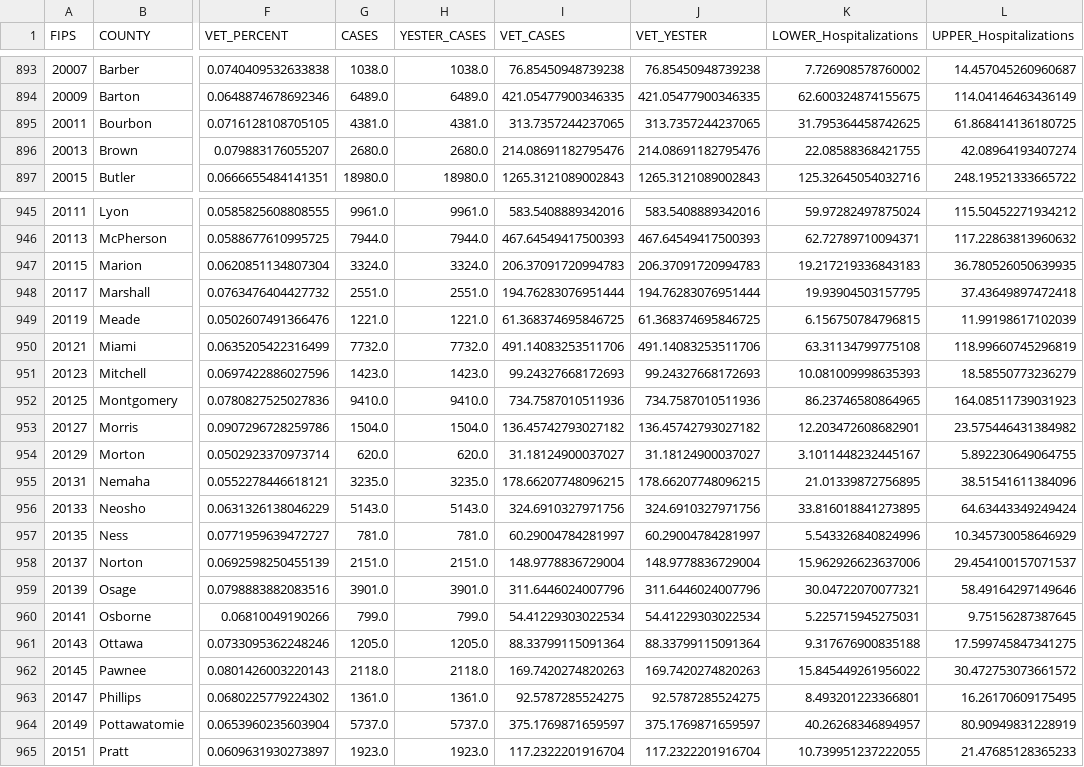
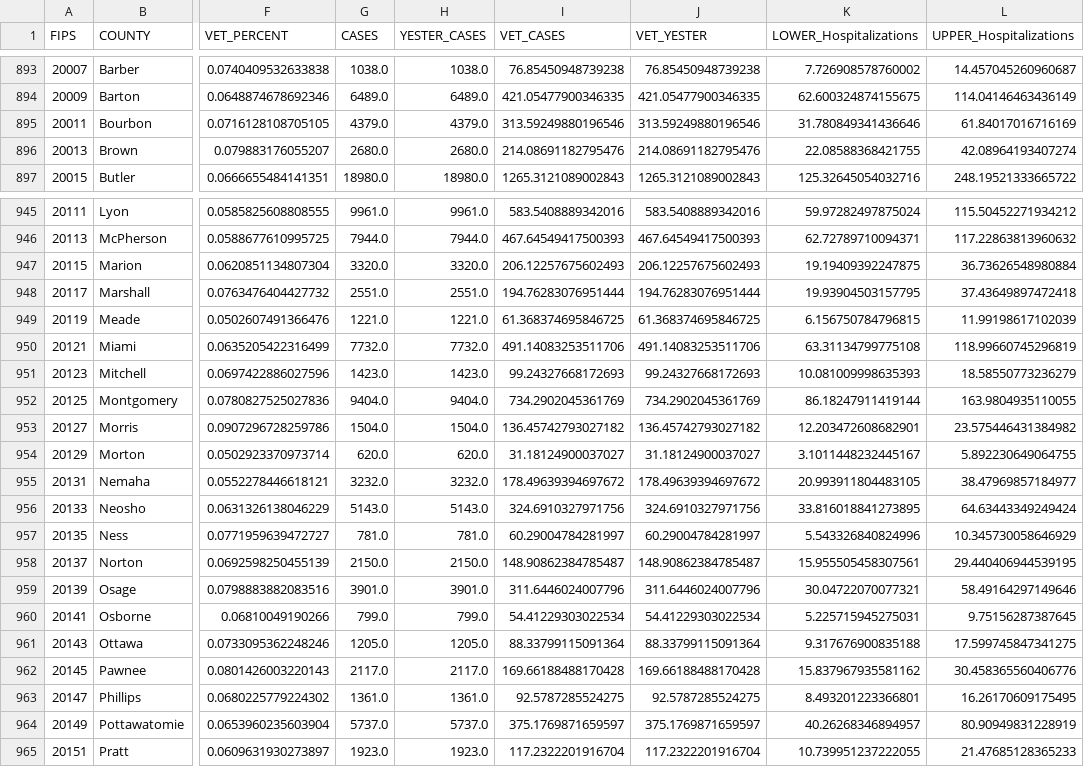
Before and after one commit to trebbag/VACovid, a CSV file: CountyVACOVID.csv, drawn as a sheet; only a part is shown, gaps mark what is left out; the diff covers the shown part only; the diff names each change by its address in the sheet, - before the commit and + after, or states it on an @@ line.

```diff
--- a/CountyVACOVID.csv
+++ b/CountyVACOVID.csv
-G895 (CASES): 4381.0
+G895 (CASES): 4379.0
-H895 (YESTER_CASES): 4381.0
+H895 (YESTER_CASES): 4379.0
-I895 (VET_CASES): 313.7357244237065
+I895 (VET_CASES): 313.59249880196546
-J895 (VET_YESTER): 313.7357244237065
+J895 (VET_YESTER): 313.59249880196546
-K895 (LOWER_Hospitalizations): 31.795364458742625
+K895 (LOWER_Hospitalizations): 31.780849341436646
-L895 (UPPER_Hospitalizations): 61.868414136180725
+L895 (UPPER_Hospitalizations): 61.84017016716169
-G947 (CASES): 3324.0
+G947 (CASES): 3320.0
-H947 (YESTER_CASES): 3324.0
+H947 (YESTER_CASES): 3320.0
-I947 (VET_CASES): 206.37091720994783
+I947 (VET_CASES): 206.12257675602493
-J947 (VET_YESTER): 206.37091720994783
+J947 (VET_YESTER): 206.12257675602493
-K947 (LOWER_Hospitalizations): 19.217219336843183
+K947 (LOWER_Hospitalizations): 19.19409392247875
-L947 (UPPER_Hospitalizations): 36.780526050639935
+L947 (UPPER_Hospitalizations): 36.73626548980884
-G952 (CASES): 9410.0
+G952 (CASES): 9404.0
-H952 (YESTER_CASES): 9410.0
+H952 (YESTER_CASES): 9404.0
-I952 (VET_CASES): 734.7587010511936
+I952 (VET_CASES): 734.2902045361769
-J952 (VET_YESTER): 734.7587010511936
+J952 (VET_YESTER): 734.2902045361769
-K952 (LOWER_Hospitalizations): 86.23746580864965
+K952 (LOWER_Hospitalizations): 86.18247911419144
-L952 (UPPER_Hospitalizations): 164.08511739031923
+L952 (UPPER_Hospitalizations): 163.9804935110055
-G955 (CASES): 3235.0
+G955 (CASES): 3232.0
-H955 (YESTER_CASES): 3235.0
+H955 (YESTER_CASES): 3232.0
-I955 (VET_CASES): 178.66207748096215
+I955 (VET_CASES): 178.49639394697672
-J955 (VET_YESTER): 178.66207748096215
+J955 (VET_YESTER): 178.49639394697672
-K955 (LOWER_Hospitalizations): 21.01339872756895
+K955 (LOWER_Hospitalizations): 20.993911804483105
-L955 (UPPER_Hospitalizations): 38.51541611384096
+L955 (UPPER_Hospitalizations): 38.47969857184977
-G958 (CASES): 2151.0
+G958 (CASES): 2150.0
-H958 (YESTER_CASES): 2151.0
+H958 (YESTER_CASES): 2150.0
-I958 (VET_CASES): 148.9778836729004
+I958 (VET_CASES): 148.90862384785487
-J958 (VET_YESTER): 148.9778836729004
+J958 (VET_YESTER): 148.90862384785487
-K958 (LOWER_Hospitalizations): 15.962926623637006
+K958 (LOWER_Hospitalizations): 15.955505458307561
-L958 (UPPER_Hospitalizations): 29.454100157071537
+L958 (UPPER_Hospitalizations): 29.440406944539195
-G962 (CASES): 2118.0
+G962 (CASES): 2117.0
-H962 (YESTER_CASES): 2118.0
+H962 (YESTER_CASES): 2117.0
-I962 (VET_CASES): 169.7420274820263
+I962 (VET_CASES): 169.66188488170428
-J962 (VET_YESTER): 169.7420274820263
+J962 (VET_YESTER): 169.66188488170428
-K962 (LOWER_Hospitalizations): 15.845449261956022
+K962 (LOWER_Hospitalizations): 15.837967935581162
-L962 (UPPER_Hospitalizations): 30.472753073661572
+L962 (UPPER_Hospitalizations): 30.458365560406776
```
Also changed, not shown: 30 edited cells elsewhere in this file, CCTVAChart2.csv, VAChart.csv.
